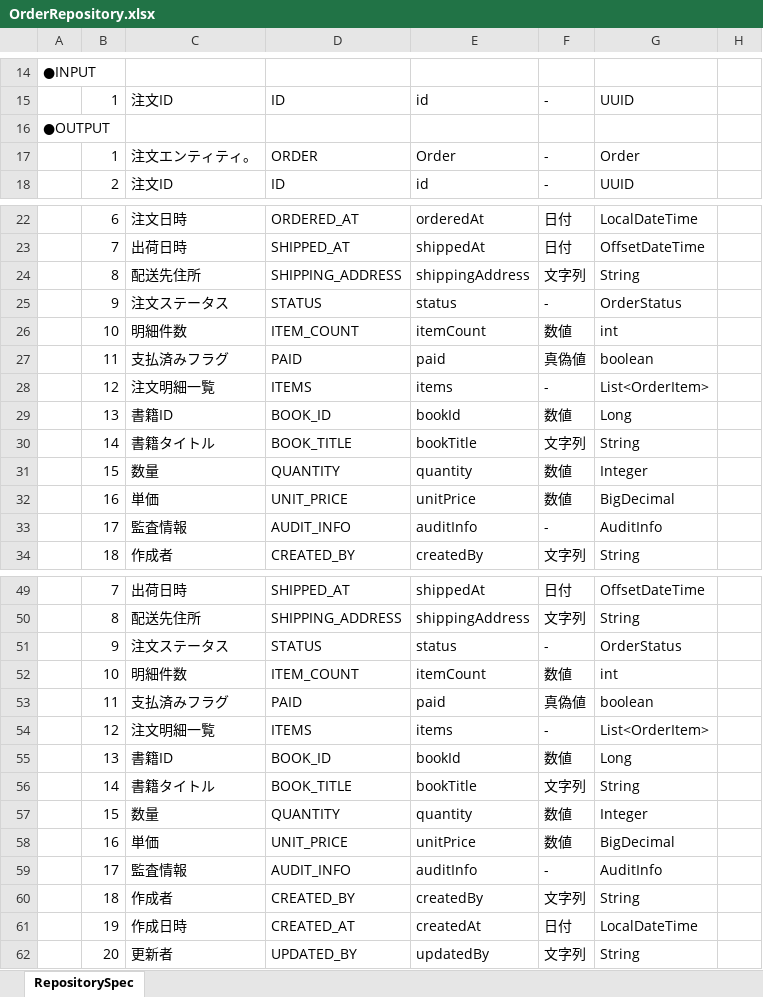
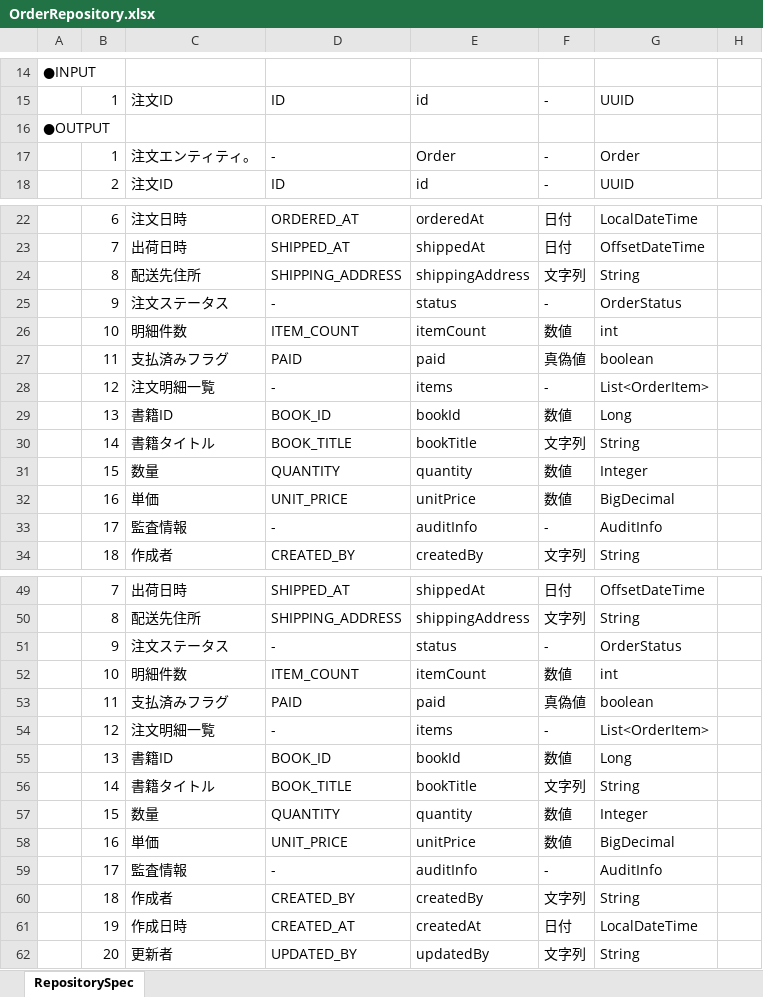
Before and after one commit to echica23/repository-spec-generator, an Excel workbook: output/OrderRepository.xlsx, sheet RepositorySpec, drawn as a sheet; only a part is shown, gaps mark what is left out; values as stored, in another font and other column widths than the file's, no borders; the diff covers the shown part only; the diff names each change by its address in the sheet, - before the commit and + after, or states it on an @@ line.

```diff
--- a/output/OrderRepository.xlsx (sheet RepositorySpec)
+++ b/output/OrderRepository.xlsx (sheet RepositorySpec)
-D17: ORDER
+D17: -
-D25: STATUS
+D25: -
-D28: ITEMS
+D28: -
-D33: AUDIT_INFO
+D33: -
-D51: STATUS
+D51: -
-D54: ITEMS
+D54: -
-D59: AUDIT_INFO
+D59: -
```
Also changed, not shown: 22 edited cells elsewhere in this sheet, output/BookRepository.xlsx, output/UserRepository.xlsx, 4 other files.
